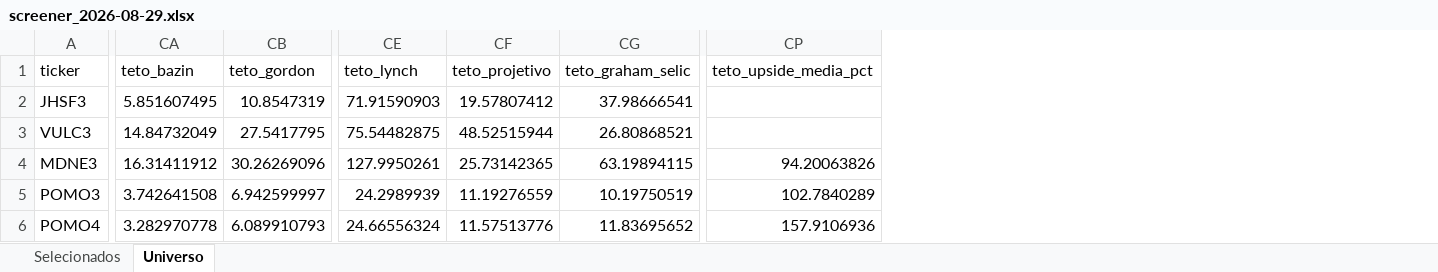
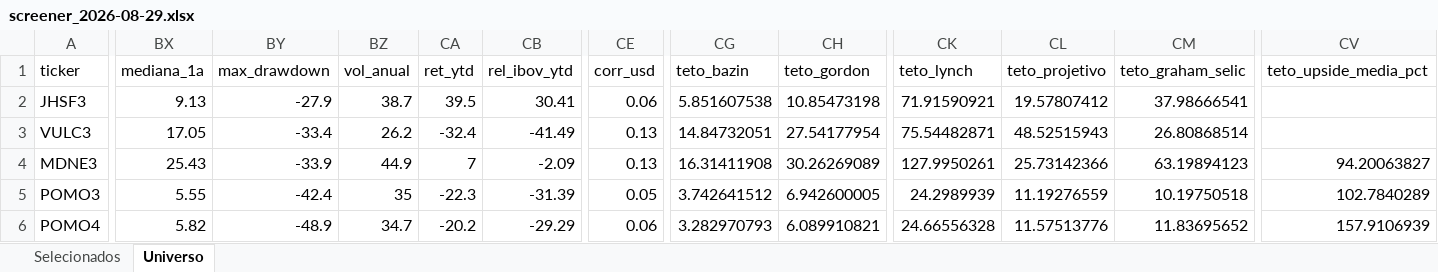
Before and after one commit to henriquebdasilva/screener-b3, an Excel workbook: reports/screener_2026-08-29.xlsx, sheet Universo, drawn as a sheet; only a part is shown, gaps mark what is left out; values as stored, in another font and other column widths than the file's, no borders; addresses are those after the commit; the diff covers the shown part only; the diff names each change by its address in the sheet, - before the commit and + after, or states it on an @@ line.

```diff
--- a/reports/screener_2026-08-29.xlsx (sheet Universo)
+++ b/reports/screener_2026-08-29.xlsx (sheet Universo)
+column BX (mediana_1a), rows 2-6: 9.13 | 17.05 | 25.43 | 5.55 | 5.82
+column BY (max_drawdown), rows 2-6: -27.9 | -33.4 | -33.9 | -42.4 | -48.9
+column BZ (vol_anual), rows 2-6: 38.7 | 26.2 | 44.9 | 35 | 34.7
+column CA (ret_ytd), rows 2-6: 39.5 | -32.4 | 7 | -22.3 | -20.2
+column CB (rel_ibov_ytd), rows 2-6: 30.41 | -41.49 | -2.09 | -31.39 | -29.29
+column CE (corr_usd), rows 2-6: 0.06 | 0.13 | 0.13 | 0.05 | 0.06
-CG2 (teto_bazin): 5.851607495
+CG2 (teto_bazin): 5.851607538
-CH2 (teto_gordon): 10.8547319
+CH2 (teto_gordon): 10.85473198
-CK2 (teto_lynch): 71.91590903
+CK2 (teto_lynch): 71.91590921
-CG3 (teto_bazin): 14.84732049
+CG3 (teto_bazin): 14.84732051
-CH3 (teto_gordon): 27.5417795
+CH3 (teto_gordon): 27.54177954
-CK3 (teto_lynch): 75.54482875
+CK3 (teto_lynch): 75.54482871
-CL3 (teto_projetivo): 48.52515944
+CL3 (teto_projetivo): 48.52515943
-CM3 (teto_graham_selic): 26.80868521
+CM3 (teto_graham_selic): 26.80868514
-CG4 (teto_bazin): 16.31411912
+CG4 (teto_bazin): 16.31411908
-CH4 (teto_gordon): 30.26269096
+CH4 (teto_gordon): 30.26269089
-CL4 (teto_projetivo): 25.73142365
+CL4 (teto_projetivo): 25.73142366
-CM4 (teto_graham_selic): 63.19894115
+CM4 (teto_graham_selic): 63.19894123
-CV4 (teto_upside_media_pct): 94.20063826
+CV4 (teto_upside_media_pct): 94.20063827
-CG5 (teto_bazin): 3.742641508
+CG5 (teto_bazin): 3.742641512
-CH5 (teto_gordon): 6.942599997
+CH5 (teto_gordon): 6.942600005
-CM5 (teto_graham_selic): 10.19750519
+CM5 (teto_graham_selic): 10.19750518
-CG6 (teto_bazin): 3.282970778
+CG6 (teto_bazin): 3.282970793
-CH6 (teto_gordon): 6.089910793
+CH6 (teto_gordon): 6.089910821
-CK6 (teto_lynch): 24.66556324
+CK6 (teto_lynch): 24.66556328
-CV6 (teto_upside_media_pct): 157.9106936
+CV6 (teto_upside_media_pct): 157.9106939
```
Also changed, not shown: 671 edited cells elsewhere in this sheet, sheet Selecionados, 3 other files.
